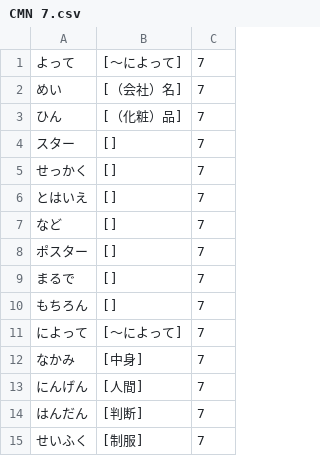
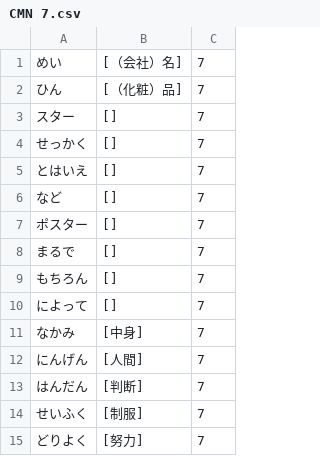
Before and after one commit to takarabune/japanese-resources, a CSV file: CMN-wordlists/raw/CMN 7.csv, drawn as a sheet; only a part is shown; the shorter side is filled out with more unchanged rows.

Commit message:
Update CMN 7.csv

```diff
--- a/CMN-wordlists/raw/CMN 7.csv
+++ b/CMN-wordlists/raw/CMN 7.csv
@@ -1,2 +1 @@
-よって,[〜によって],7
 めい,[（会社）名],7
@@ -10,3 +9,3 @@
 もちろん,[],7
-によって,[〜によって],7
+によって,[],7
 なかみ,[中身],7
```
